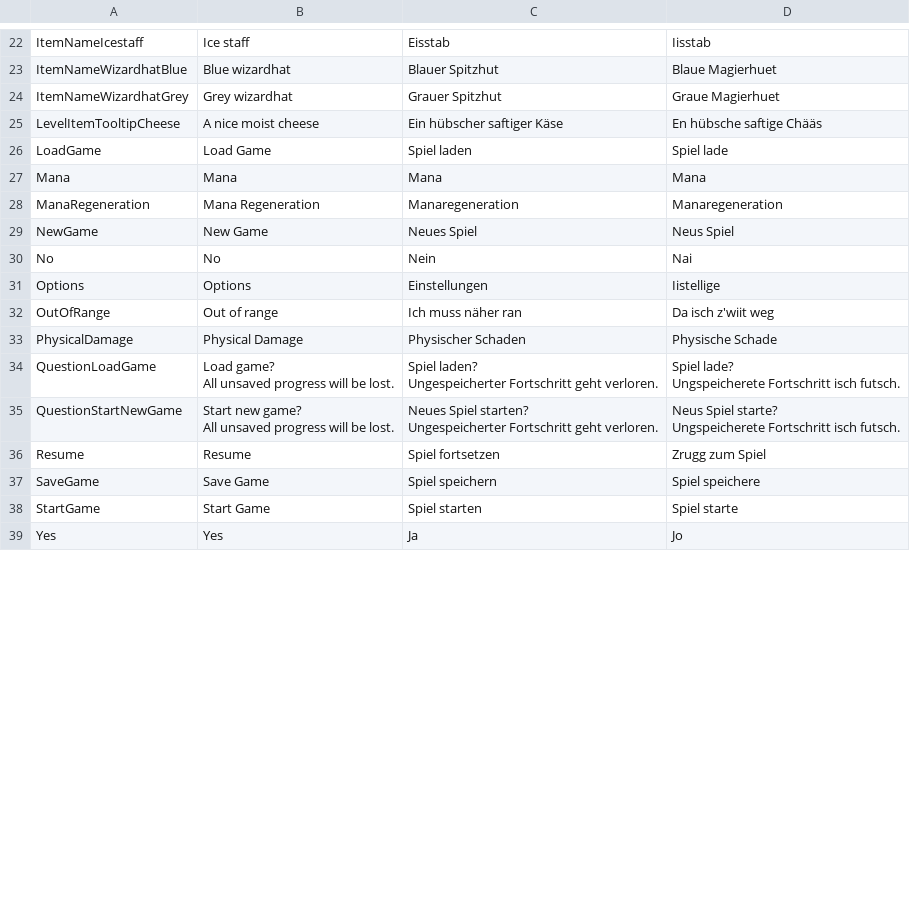
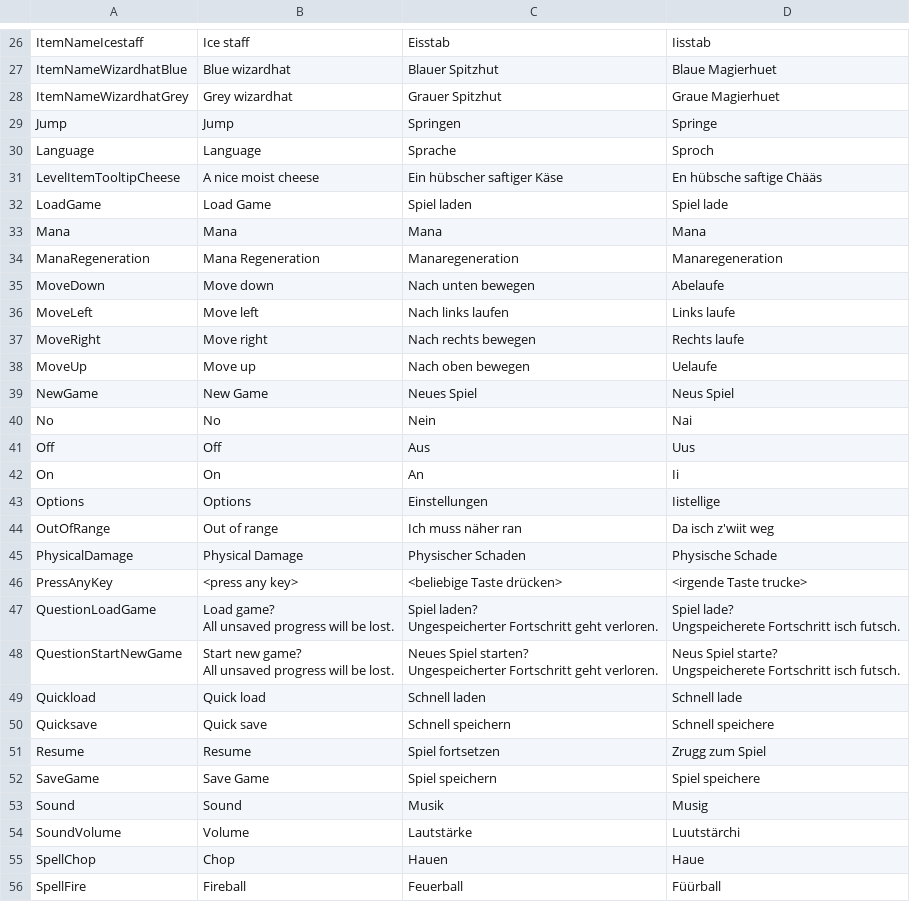
Before and after one commit to tizian/Cendric2, a CSV file: res/translations.csv, drawn as a sheet; only a part is shown, gaps mark what is left out; the shorter side is filled out with more unchanged rows; the diff covers the shown part only.

```diff
--- a/res/translations.csv
+++ b/res/translations.csv
@@ -24,2 +34,4 @@ ItemNameWizardhatBlue;Blue wizardhat;Blauer Spitzhut;Blaue Magierhuet
 ItemNameWizardhatGrey;Grey wizardhat;Grauer Spitzhut;Graue Magierhuet
+Jump;Jump;Springen;Springe
+Language;Language;Sprache;Sproch
 LevelItemTooltipCheese;A nice moist cheese;Ein hübscher saftiger Käse;En hübsche saftige Chääs
@@ -28,4 +40,10 @@ Mana;Mana;Mana;Mana
 ManaRegeneration;Mana Regeneration;Manaregeneration;Manaregeneration
+MoveDown;Move down;Nach unten bewegen;Abelaufe
+MoveLeft;Move left;Nach links laufen;Links laufe
+MoveRight;Move right;Nach rechts bewegen;Rechts laufe
+MoveUp;Move up;Nach oben bewegen;Uelaufe
 NewGame;New Game;Neues Spiel;Neus Spiel
 No;No;Nein;Nai
+Off;Off;Aus;Uus
+On;On;An;Ii
 Options;Options;Einstellungen;Iistellige
@@ -33,2 +51,3 @@ OutOfRange;Out of range;Ich muss näher ran;Da isch z'wiit weg
 PhysicalDamage;Physical Damage;Physischer Schaden;Physische Schade
+PressAnyKey;<press any key>;<beliebige Taste drücken>;<irgende Taste trucke>
 QuestionLoadGame;"Load game?
@@ -41,3 +60,9 @@ Ungespeicherter Fortschritt geht verloren.";"Neus Spiel starte?
 Ungspeicherete Fortschritt isch futsch."
+Quickload;Quick load;Schnell laden;Schnell lade
+Quicksave;Quick save;Schnell speichern;Schnell speichere
 Resume;Resume;Spiel fortsetzen;Zrugg zum Spiel
 SaveGame;Save Game;Spiel speichern;Spiel speichere
+Sound;Sound;Musik;Musig
+SoundVolume;Volume;Lautstärke;Luutstärchi
+SpellChop;Chop;Hauen;Haue
+SpellFire;Fireball;Feuerball;Füürball
```
Also changed, not shown: 9 added rows and 1 moved row elsewhere in this file, 36 other files.
